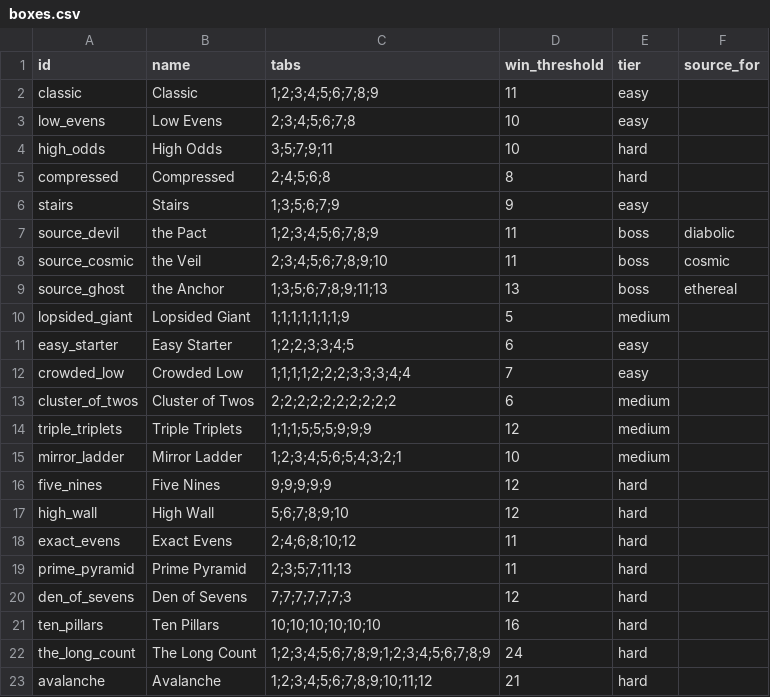
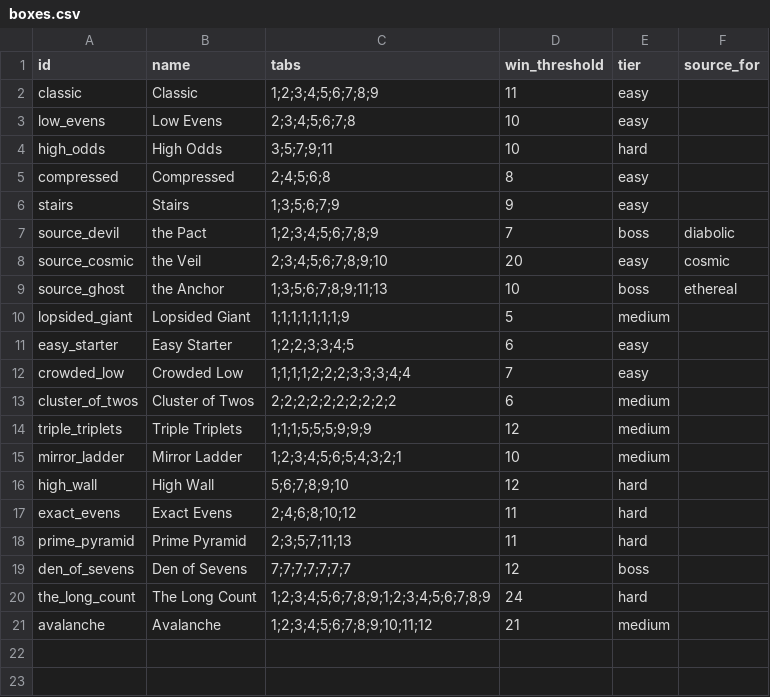
Before and after one commit to caleb-the-dev/SealTheBox, a CSV file: seal-the-box/data/boxes.csv, drawn as a sheet.

```diff
--- a/seal-the-box/data/boxes.csv
+++ b/seal-the-box/data/boxes.csv
@@ -4,7 +4,7 @@ low_evens,Low Evens,2;3;4;5;6;7;8,10,easy,
 high_odds,High Odds,3;5;7;9;11,10,hard,
-compressed,Compressed,2;4;5;6;8,8,hard,
+compressed,Compressed,2;4;5;6;8,8,easy,
 stairs,Stairs,1;3;5;6;7;9,9,easy,
-source_devil,the Pact,1;2;3;4;5;6;7;8;9,11,boss,diabolic
-source_cosmic,the Veil,2;3;4;5;6;7;8;9;10,11,boss,cosmic
-source_ghost,the Anchor,1;3;5;6;7;8;9;11;13,13,boss,ethereal
+source_devil,the Pact,1;2;3;4;5;6;7;8;9,7,boss,diabolic
+source_cosmic,the Veil,2;3;4;5;6;7;8;9;10,20,easy,cosmic
+source_ghost,the Anchor,1;3;5;6;7;8;9;11;13,10,boss,ethereal
 lopsided_giant,Lopsided Giant,1;1;1;1;1;1;1;9,5,medium,
@@ -15,3 +15,2 @@ triple_triplets,Triple Triplets,1;1;1;5;5;5;9;9;9,12,medium,
 mirror_ladder,Mirror Ladder,1;2;3;4;5;6;5;4;3;2;1,10,medium,
-five_nines,Five Nines,9;9;9;9;9,12,hard,
 high_wall,High Wall,5;6;7;8;9;10,12,hard,
@@ -19,5 +18,4 @@ exact_evens,Exact Evens,2;4;6;8;10;12,11,hard,
 prime_pyramid,Prime Pyramid,2;3;5;7;11;13,11,hard,
-den_of_sevens,Den of Sevens,7;7;7;7;7;7;3,12,hard,
-ten_pillars,Ten Pillars,10;10;10;10;10;10,16,hard,
+den_of_sevens,Den of Sevens,7;7;7;7;7;7;7,12,boss,
 the_long_count,The Long Count,1;2;3;4;5;6;7;8;9;1;2;3;4;5;6;7;8;9,24,hard,
-avalanche,Avalanche,1;2;3;4;5;6;7;8;9;10;11;12,21,hard,
+avalanche,Avalanche,1;2;3;4;5;6;7;8;9;10;11;12,21,medium,
```
Also changed, not shown: 3 other files.
